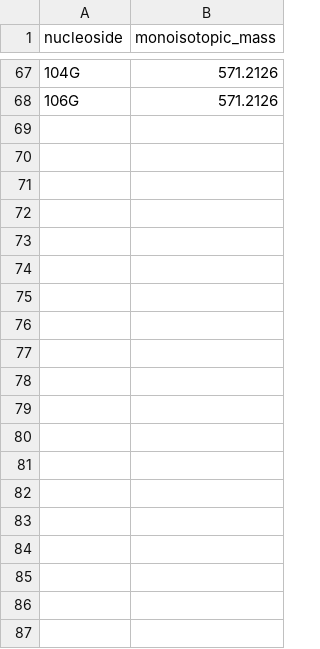
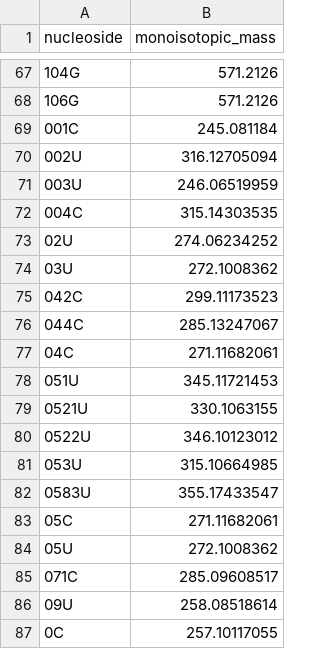
Before and after one commit to koesterlab/lionelmssq, a TSV file: lionelmssq/assets/masses.tsv, drawn as a sheet; only a part is shown, gaps mark what is left out; the diff covers the shown part only; the diff names each change by its address in the sheet, - before the commit and + after, or states it on an @@ line.

Commit message:
feat: explain observed masses or mass differences using dynamic programming (#3)
* initial commit

* Added implementation for mass_explanation function to estimate nucleotide combinations which explain a given mass

* Changed back the correct paths

* Removed unused imports

* Got rid of an extra for loop by using polars join to obtain the identity of the appropriate nucleosides

* Ruff formatting and added support for nucleotide aggregation (different nucleotides with the same mass) in mass explanation

* Fixed explain_masses, added a threshold parameter, added proper tests, changed the coin terminology.

* Removed unused import

* reformatted

* Added numpy dependency

* Got rid of .DS_file

* Removed numpy dependence and using abs value for comparison

* Cleaned up multiple mass files. Now there is only one mass file with the purine and pyrimidine modifications

---------

Co-authored-by: Johannes Koester <johannes.koester@uni-due.de>

```diff
--- a/lionelmssq/assets/masses.tsv
+++ b/lionelmssq/assets/masses.tsv
+row 69: 001C | 245.081184
+row 70: 002U | 316.12705094
+row 71: 003U | 246.06519959
+row 72: 004C | 315.14303535
+row 73: 02U | 274.06234252
+row 74: 03U | 272.1008362
+row 75: 042C | 299.11173523
+row 76: 044C | 285.13247067
+row 77: 04C | 271.11682061
+row 78: 051U | 345.11721453
+row 79: 0521U | 330.1063155
+row 80: 0522U | 346.10123012
+row 81: 053U | 315.10664985
+row 82: 0583U | 355.17433547
+row 83: 05C | 271.11682061
+row 84: 05U | 272.1008362
+row 85: 071C | 285.09608517
+row 86: 09U | 258.08518614
+row 87: 0C | 257.10117055
```
Also changed, not shown: 59 added rows and 1 edited cell elsewhere in this file, 7 other files.
